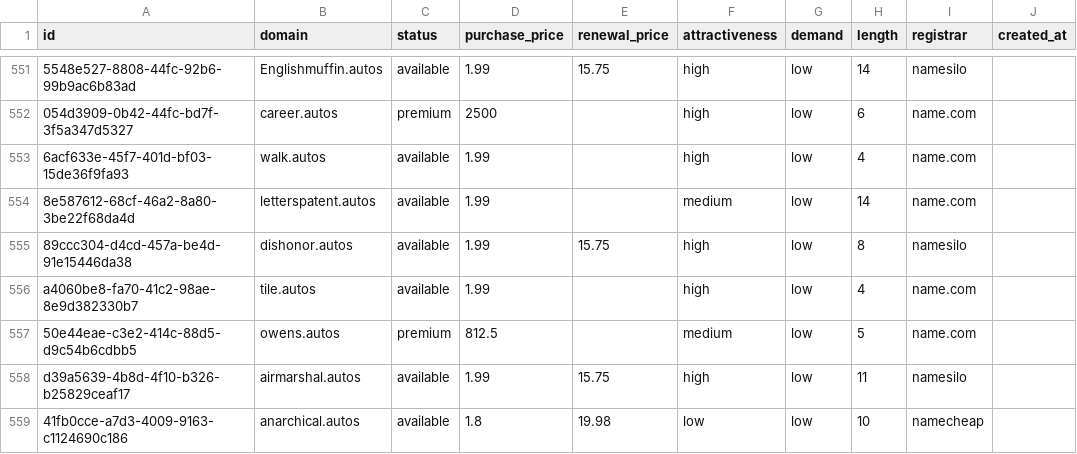
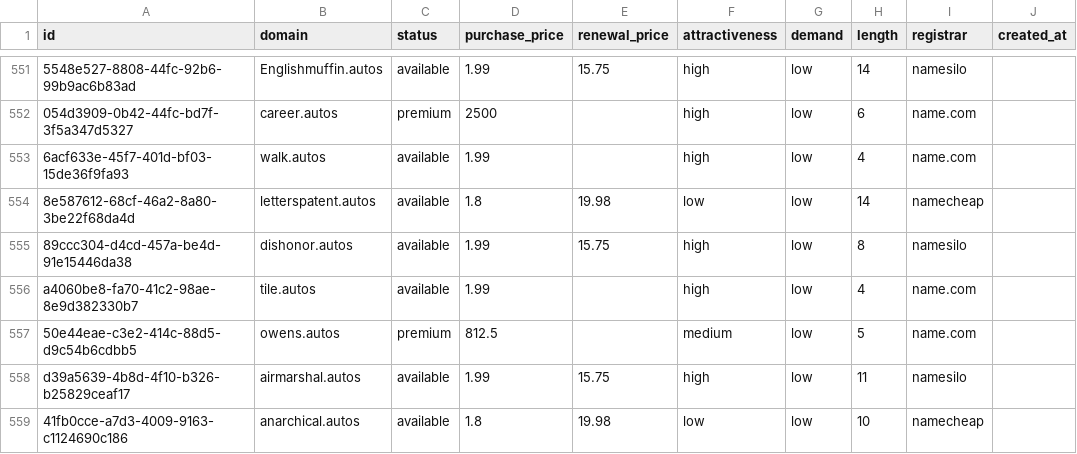
Before and after one commit to UniqueDomains/autos-oneword-domains, a CSV file: autos.csv, drawn as a sheet; only a part is shown, gaps mark what is left out; the diff names each change by its address in the sheet, - before the commit and + after, or states it on an @@ line.

Commit message:
Domains update

```diff
--- a/autos.csv
+++ b/autos.csv
-D554 (purchase_price): 1.99
+D554 (purchase_price): 1.8
-E554 (renewal_price): (empty)
+E554 (renewal_price): 19.98
-F554 (attractiveness): medium
+F554 (attractiveness): low
-I554 (registrar): name.com
+I554 (registrar): namecheap
```
Also changed, not shown: 4 other files.
